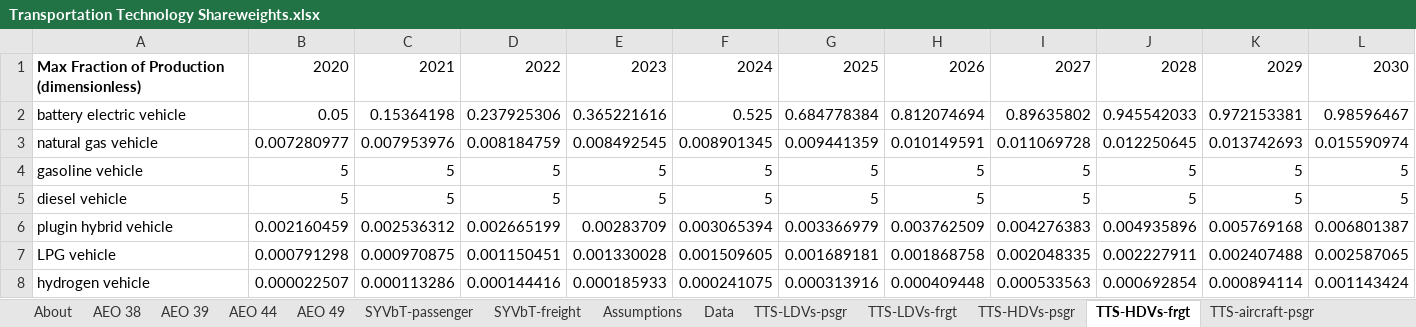
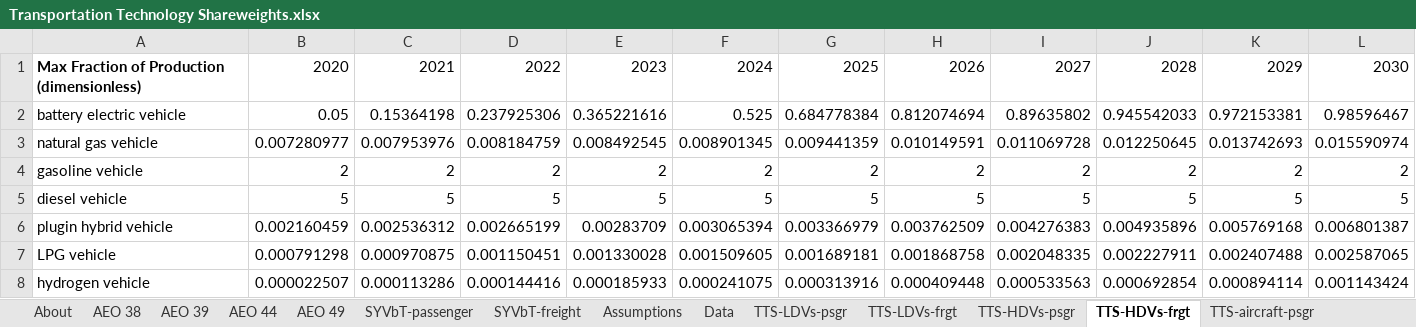
Before and after one commit to EnergyInnovation/eps-colorado, an Excel workbook: InputData/trans/TTS/Transportation Technology Shareweights.xlsx, sheet TTS-HDVs-frgt, drawn as a sheet; only a part is shown; values as stored, in another font and other column widths than the file's, no borders; removed rows and columns are numbered as before the commit, all else as after; rows hold the shown columns only; the diff names each change by its address in the sheet, - before the commit and + after, or states it on an @@ line.

```diff
--- a/InputData/trans/TTS/Transportation Technology Shareweights.xlsx (sheet TTS-HDVs-frgt)
+++ b/InputData/trans/TTS/Transportation Technology Shareweights.xlsx (sheet TTS-HDVs-frgt)
-row 4: gasoline vehicle | 5 | 5 | 5 | 5 | 5 | 5 | 5 | 5 | 5 | 5 | 5
+row 4: gasoline vehicle | 2 | 2 | 2 | 2 | 2 | 2 | 2 | 2 | 2 | 2 | 2
```
Also changed, not shown: 1 other file.
